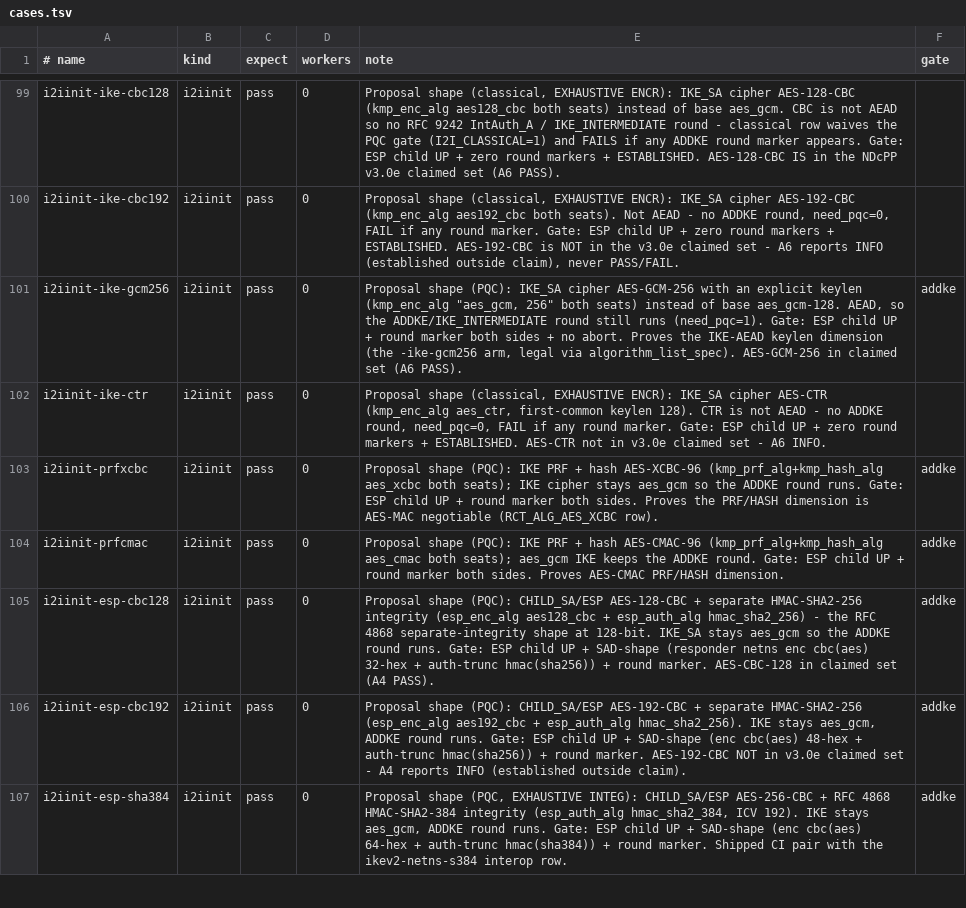
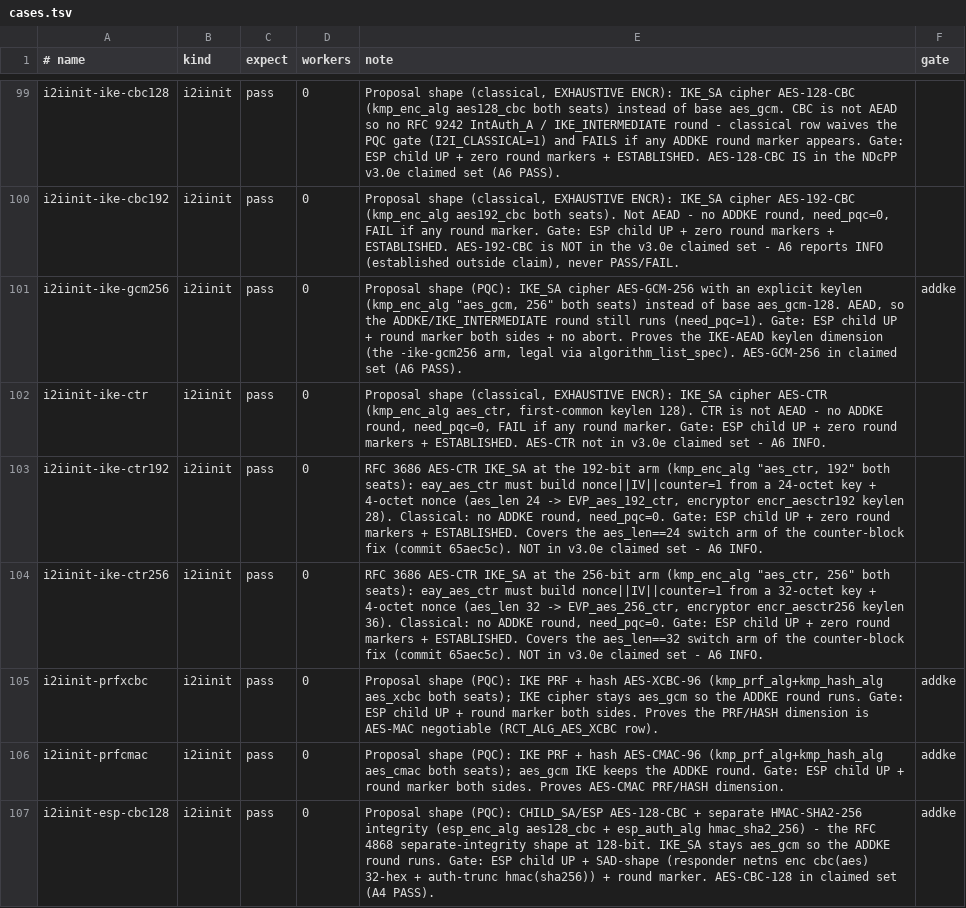
Before and after one commit to derekm/racoon2, a TSV file: samples/linux-matrix/cases.tsv, drawn as a sheet; only a part is shown, gaps mark what is left out; the shorter side is filled out with more unchanged rows.

Commit message:
test(matrix): cover RFC 3686 AES-CTR 192/256 arms on Linux + FreeBSD
eay_aes_ctr (commit 65aec5c) switch arms 16/24/32 -> AES-128/192/256. Both
legs only ran the 128 arm. Add i2iinit-ike-ctr192/256 to cases.tsv and the
FreeBSD 47-row matrix + dispatcher; freebsd.yml gates 47. Verified pass on
FreeBSD 16.0 (pfkey KM: 4 ESP tunnel SAs + data-plane ping) for all three.

```diff
--- a/samples/linux-matrix/cases.tsv
+++ b/samples/linux-matrix/cases.tsv
@@ -102,2 +102,4 @@ i2iinit-ike-gcm256	i2iinit	pass	0	Proposal shape (PQC): IKE_SA cipher AES-GCM-25
 i2iinit-ike-ctr	i2iinit	pass	0	Proposal shape (classical, EXHAUSTIVE ENCR): IKE_SA cipher AES-CTR (kmp_enc_alg aes_ctr, first-common keylen 128). CTR is not AEAD - no ADDKE round, need_pqc=0, FAIL if any round marker. Gate: ESP child UP + zero round markers + ESTABLISHED. AES-CTR not in v3.0e claimed set - A6 INFO.
+i2iinit-ike-ctr192	i2iinit	pass	0	RFC 3686 AES-CTR IKE_SA at the 192-bit arm (kmp_enc_alg "aes_ctr, 192" both seats): eay_aes_ctr must build nonce||IV||counter=1 from a 24-octet key + 4-octet nonce (aes_len 24 -> EVP_aes_192_ctr, encryptor encr_aesctr192 keylen 28). Classical: no ADDKE round, need_pqc=0. Gate: ESP child UP + zero round markers + ESTABLISHED. Covers the aes_len==24 switch arm of the counter-block fix (commit 65aec5c). NOT in v3.0e claimed set - A6 INFO.
+i2iinit-ike-ctr256	i2iinit	pass	0	RFC 3686 AES-CTR IKE_SA at the 256-bit arm (kmp_enc_alg "aes_ctr, 256" both seats): eay_aes_ctr must build nonce||IV||counter=1 from a 32-octet key + 4-octet nonce (aes_len 32 -> EVP_aes_256_ctr, encryptor encr_aesctr256 keylen 36). Classical: no ADDKE round, need_pqc=0. Gate: ESP child UP + zero round markers + ESTABLISHED. Covers the aes_len==32 switch arm of the counter-block fix (commit 65aec5c). NOT in v3.0e claimed set - A6 INFO.
 i2iinit-prfxcbc	i2iinit	pass	0	Proposal shape (PQC): IKE PRF + hash AES-XCBC-96 (kmp_prf_alg+kmp_hash_alg aes_xcbc both seats); IKE cipher stays aes_gcm so the ADDKE round runs. Gate: ESP child UP + round marker both sides. Proves the PRF/HASH dimension is AES-MAC negotiable (RCT_ALG_AES_XCBC row).	addke
```
Also changed, not shown: 3 other files.
